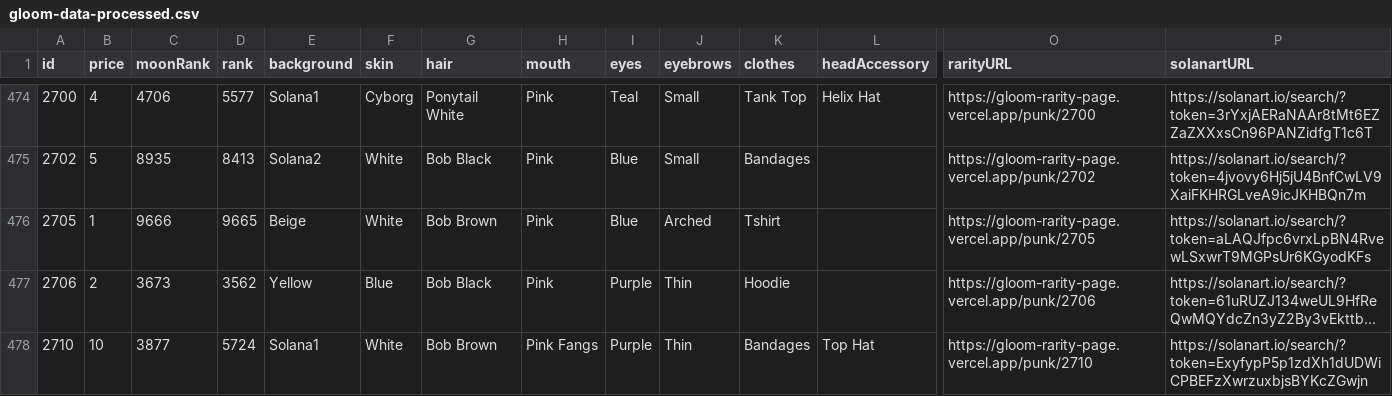
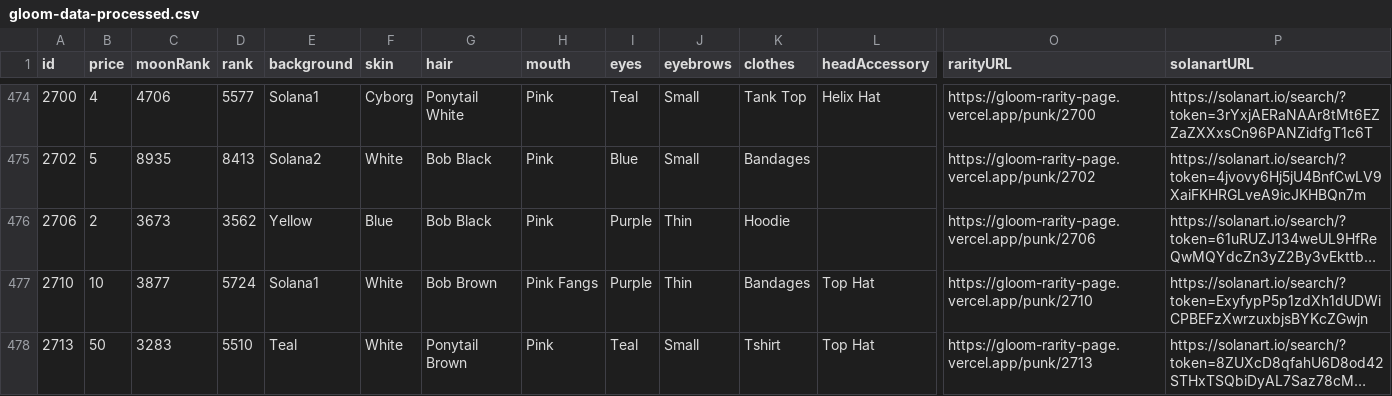
Before and after one commit to nobodykr/solanart-gloom-monitor, a CSV file: gloom-data-processed.csv, drawn as a sheet; only a part is shown, gaps mark what is left out; the shorter side is filled out with more unchanged rows; long unchanged cells end in …; rows hold the shown columns only; the diff names each change by its address in the sheet, - before the commit and + after, or states it on an @@ line.

Commit message:
Flat: latest data (2021-10-28T10:13:52.857Z) {   "date": "2021-10-28T10:13:52.857Z",   "files": [     {       "name": "gloom-data-processed.csv",       "deltaBytes": -192,       "source": "https://qzlsklfacc.medianetwork.cloud/nft_for_sale?collection=gloompunk"     },     {       "name": "gloom-data.json",       "deltaBytes": -624,       "source": "https://qzlsklfacc.medianetwork.cloud/nft_for_sale?collection=gloompunk"     }   ] }

```diff
--- a/gloom-data-processed.csv
+++ b/gloom-data-processed.csv
-row 476: 2705 | 1 | 9666 | 9665 | Beige | White | Bob Brown | Pink | Blue | Arched | Tshirt |  | https://gloom-rarity-page.vercel.app/punk/2705 | https://solanart.io/search/?token=aLAQJfpc6vrxLpBN4RvewLSxwrT9MGPsUr6KGyodKFs
```
Also changed, not shown: 1 other file.
